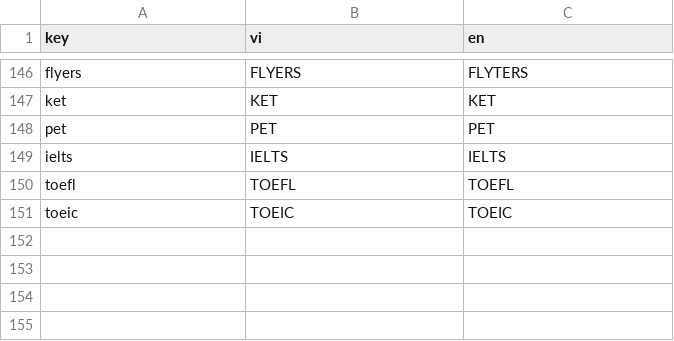
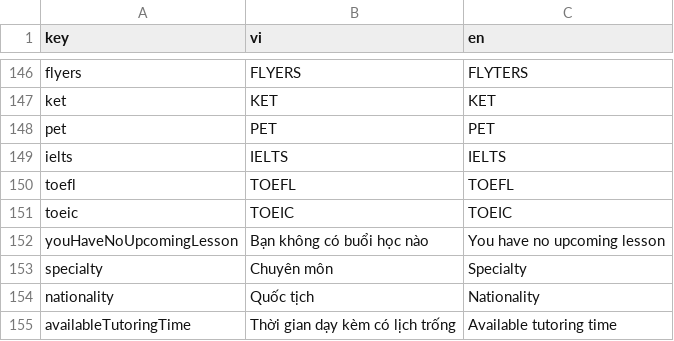
Before and after one commit to nuno314/let-tutor, a CSV file: lib/l10n/localizations.csv, drawn as a sheet; only a part is shown, gaps mark what is left out.

Commit message:
- search and filter tutor

```diff
--- a/lib/l10n/localizations.csv
+++ b/lib/l10n/localizations.csv
@@ -155 +155,5 @@ toefl,TOEFL,TOEFL
 toeic,TOEIC,TOEIC
+youHaveNoUpcomingLesson,Bạn không có buổi học nào,You have no upcoming lesson
+specialty,Chuyên môn,Specialty
+nationality,Quốc tịch,Nationality
+availableTutoringTime,Thời gian dạy kèm có lịch trống,Available tutoring time
```
Also changed, not shown: 43 other files.
